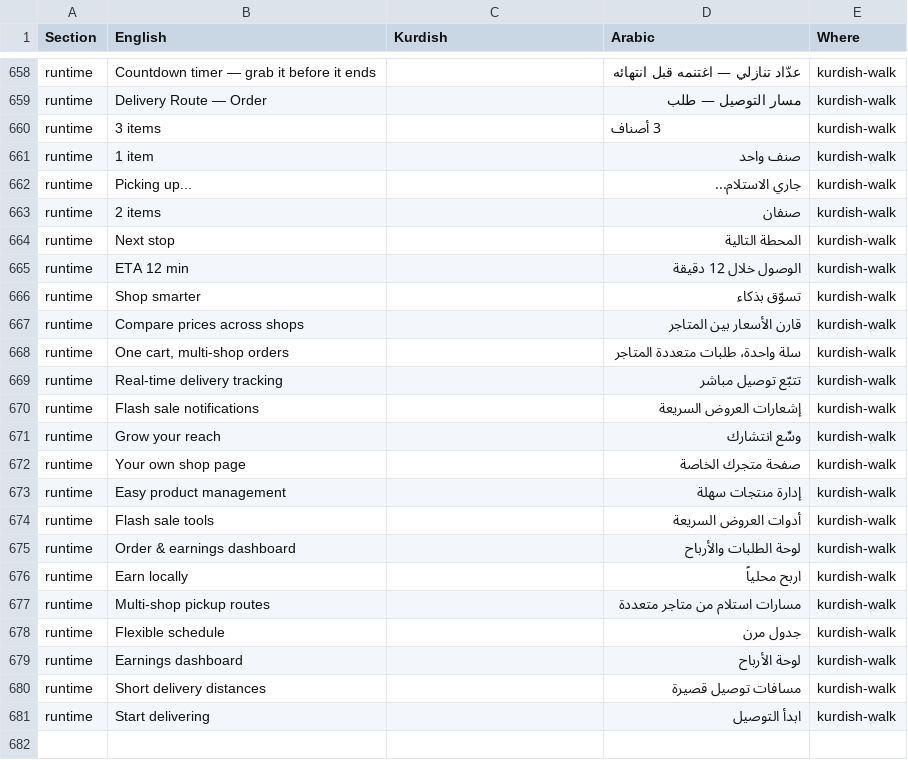
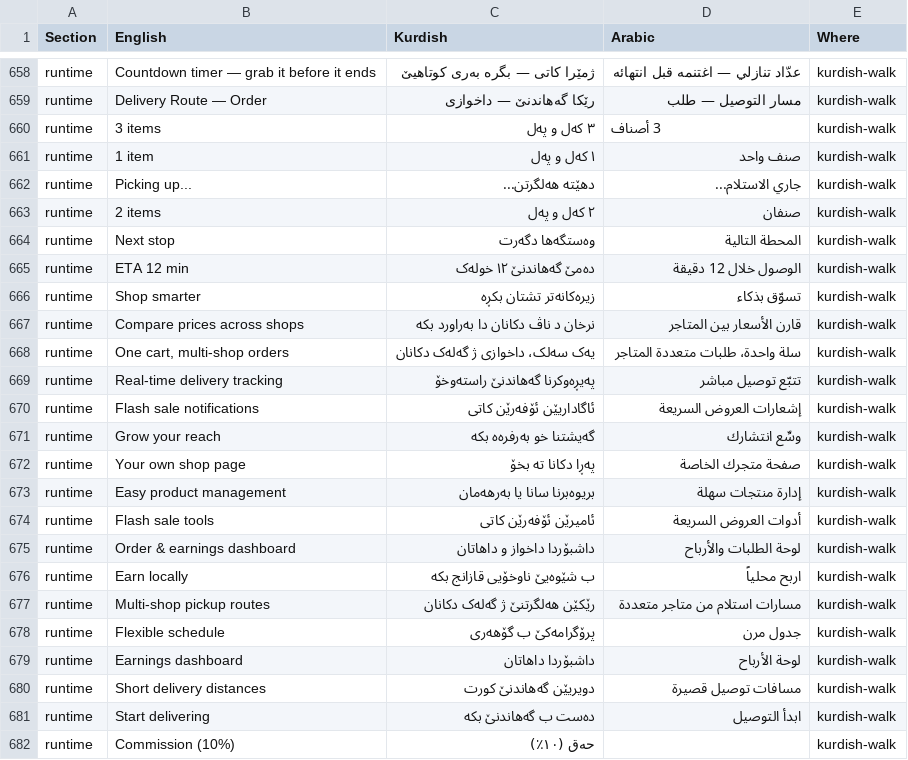
Before and after one commit to Rawan1889/Bazaar-Amedi, a CSV file: translations-worksheet.csv, drawn as a sheet; only a part is shown, gaps mark what is left out; the diff covers the shown part only.

```diff
--- a/translations-worksheet.csv
+++ b/translations-worksheet.csv
@@ -658,24 +658,25 @@ Section,English,Kurdish,Arabic,Where
-"runtime","Countdown timer — grab it before it ends","","عدّاد تنازلي — اغتنمه قبل انتهائه","kurdish-walk"
-"runtime","Delivery Route — Order","","مسار التوصيل — طلب","kurdish-walk"
-"runtime","3 items","","3 أصناف","kurdish-walk"
-"runtime","1 item","","صنف واحد","kurdish-walk"
-"runtime","Picking up...","","جاري الاستلام...","kurdish-walk"
-"runtime","2 items","","صنفان","kurdish-walk"
-"runtime","Next stop","","المحطة التالية","kurdish-walk"
-"runtime","ETA 12 min","","الوصول خلال 12 دقيقة","kurdish-walk"
-"runtime","Shop smarter","","تسوّق بذكاء","kurdish-walk"
-"runtime","Compare prices across shops","","قارن الأسعار بين المتاجر","kurdish-walk"
-"runtime","One cart, multi-shop orders","","سلة واحدة، طلبات متعددة المتاجر","kurdish-walk"
-"runtime","Real-time delivery tracking","","تتبّع توصيل مباشر","kurdish-walk"
-"runtime","Flash sale notifications","","إشعارات العروض السريعة","kurdish-walk"
-"runtime","Grow your reach","","وسِّع انتشارك","kurdish-walk"
-"runtime","Your own shop page","","صفحة متجرك الخاصة","kurdish-walk"
-"runtime","Easy product management","","إدارة منتجات سهلة","kurdish-walk"
-"runtime","Flash sale tools","","أدوات العروض السريعة","kurdish-walk"
-"runtime","Order & earnings dashboard","","لوحة الطلبات والأرباح","kurdish-walk"
-"runtime","Earn locally","","اربح محلياً","kurdish-walk"
-"runtime","Multi-shop pickup routes","","مسارات استلام من متاجر متعددة","kurdish-walk"
-"runtime","Flexible schedule","","جدول مرن","kurdish-walk"
-"runtime","Earnings dashboard","","لوحة الأرباح","kurdish-walk"
-"runtime","Short delivery distances","","مسافات توصيل قصيرة","kurdish-walk"
-"runtime","Start delivering","","ابدأ التوصيل","kurdish-walk"
+"runtime","Countdown timer — grab it before it ends","ژمێرا کاتی — بگرە بەری کوتاهیێ","عدّاد تنازلي — اغتنمه قبل انتهائه","kurdish-walk"
+"runtime","Delivery Route — Order","رێکا گەهاندنێ — داخوازی","مسار التوصيل — طلب","kurdish-walk"
+"runtime","3 items","٣ کەل و پەل","3 أصناف","kurdish-walk"
+"runtime","1 item","١ کەل و پەل","صنف واحد","kurdish-walk"
+"runtime","Picking up...","دهێتە هەلگرتن...","جاري الاستلام...","kurdish-walk"
+"runtime","2 items","٢ کەل و پەل","صنفان","kurdish-walk"
+"runtime","Next stop","وەستگەها دگەرت","المحطة التالية","kurdish-walk"
+"runtime","ETA 12 min","دەمێ گەهاندنێ ١٢ خولەک","الوصول خلال 12 دقيقة","kurdish-walk"
+"runtime","Shop smarter","زیرەکانەتر تشتان بکڕە","تسوّق بذكاء","kurdish-walk"
+"runtime","Compare prices across shops","نرخان د ناڤ دکانان دا بەراورد بکە","قارن الأسعار بين المتاجر","kurdish-walk"
+"runtime","One cart, multi-shop orders","یەک سەلک، داخوازی ژ گەلەک دکانان","سلة واحدة، طلبات متعددة المتاجر","kurdish-walk"
+"runtime","Real-time delivery tracking","پەیڕەوکرنا گەهاندنێ راستەوخۆ","تتبّع توصيل مباشر","kurdish-walk"
+"runtime","Flash sale notifications","ئاگاداریێن ئۆفەرێن کاتی","إشعارات العروض السريعة","kurdish-walk"
+"runtime","Grow your reach","گەیشتنا خو بەرفرەه بکە","وسِّع انتشارك","kurdish-walk"
+"runtime","Your own shop page","پەڕا دکانا تە بخۆ","صفحة متجرك الخاصة","kurdish-walk"
+"runtime","Easy product management","بریوەبرنا سانا یا بەرهەمان","إدارة منتجات سهلة","kurdish-walk"
+"runtime","Flash sale tools","ئامیرێن ئۆفەرێن کاتی","أدوات العروض السريعة","kurdish-walk"
+"runtime","Order & earnings dashboard","داشبۆردا داخواز و داهاتان","لوحة الطلبات والأرباح","kurdish-walk"
+"runtime","Earn locally","ب شێوەیێ ناوخۆیی قازانج بکە","اربح محلياً","kurdish-walk"
+"runtime","Multi-shop pickup routes","رێکێن هەلگرتنێ ژ گەلەک دکانان","مسارات استلام من متاجر متعددة","kurdish-walk"
+"runtime","Flexible schedule","پرۆگرامەکێ ب گۆهەری","جدول مرن","kurdish-walk"
+"runtime","Earnings dashboard","داشبۆردا داهاتان","لوحة الأرباح","kurdish-walk"
+"runtime","Short delivery distances","دویریێن گەهاندنێ کورت","مسافات توصيل قصيرة","kurdish-walk"
+"runtime","Start delivering","دەست ب گەهاندنێ بکە","ابدأ التوصيل","kurdish-walk"
+"runtime","Commission (10%)","حەق (١٠٪)","","kurdish-walk"
```
Also changed, not shown: 60 edited cells elsewhere in this file, 1 other file.
